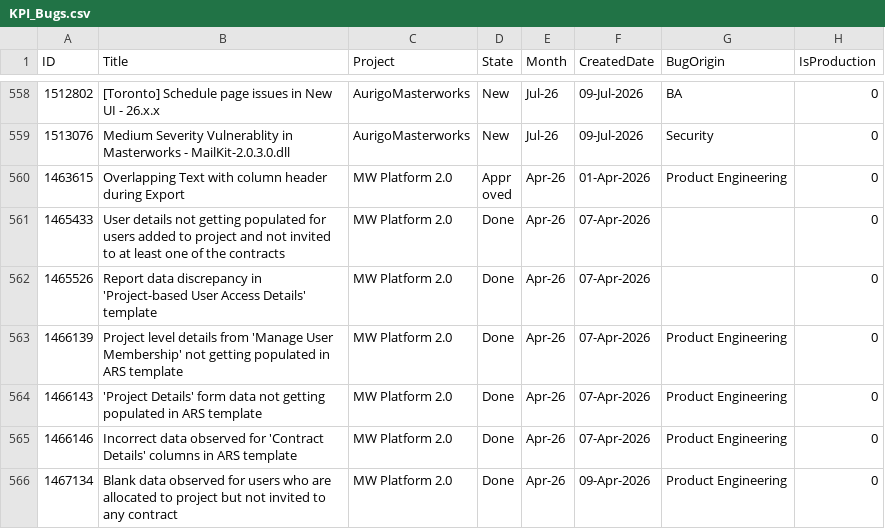
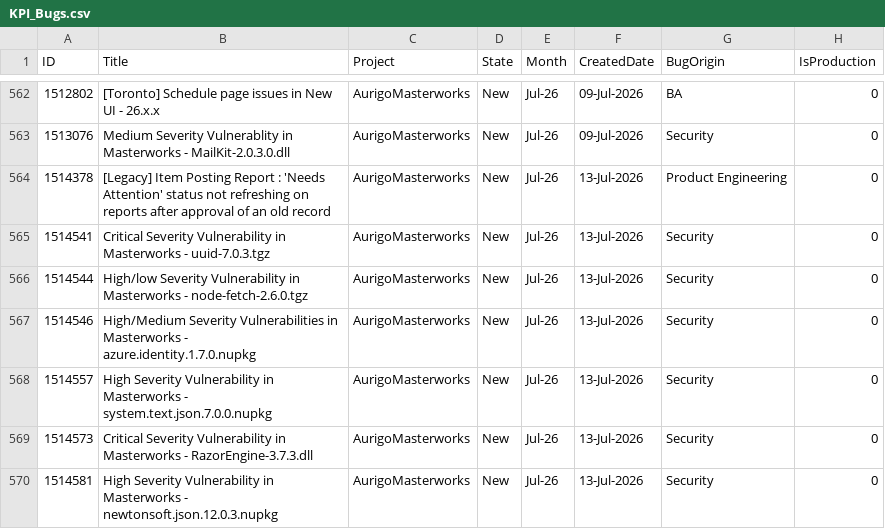
Before and after one commit to manishwali/Experiment, a CSV file: KPI_Bugs.csv, drawn as a sheet; only a part is shown, gaps mark what is left out; the shorter side is filled out with more unchanged rows; the diff covers the shown part only.

```diff
--- a/KPI_Bugs.csv
+++ b/KPI_Bugs.csv
@@ -559 +563,8 @@
 "1513076","Medium Severity Vulnerablity in Masterworks - MailKit-2.0.3.0.dll","AurigoMasterworks","New","Jul-26","09-Jul-2026","Security","0"
+"1514378","[Legacy] Item Posting Report : 'Needs Attention' status not refreshing on reports after approval of an old record","AurigoMasterworks","New","Jul-26","13-Jul-2026","Product Engineering","0"
+"1514541","Critical Severity Vulnerability in Masterworks - uuid-7.0.3.tgz","AurigoMasterworks","New","Jul-26","13-Jul-2026","Security","0"
+"1514544","High/low Severity Vulnerability in Masterworks - node-fetch-2.6.0.tgz","AurigoMasterworks","New","Jul-26","13-Jul-2026","Security","0"
+"1514546","High/Medium Severity Vulnerabilities in Masterworks - azure.identity.1.7.0.nupkg","AurigoMasterworks","New","Jul-26","13-Jul-2026","Security","0"
+"1514557","High Severity Vulnerability in Masterworks - system.text.json.7.0.0.nupkg","AurigoMasterworks","New","Jul-26","13-Jul-2026","Security","0"
+"1514573","Critical Severity Vulnerability in Masterworks - RazorEngine-3.7.3.dll","AurigoMasterworks","New","Jul-26","13-Jul-2026","Security","0"
+"1514581","High Severity Vulnerability in Masterworks - newtonsoft.json.12.0.3.nupkg","AurigoMasterworks","New","Jul-26","13-Jul-2026","Security","0"
```
Also changed, not shown: 12 added rows, 2 removed rows and 7 edited cells elsewhere in this file, KPI_Features.csv, KPI_PBIs.csv.
